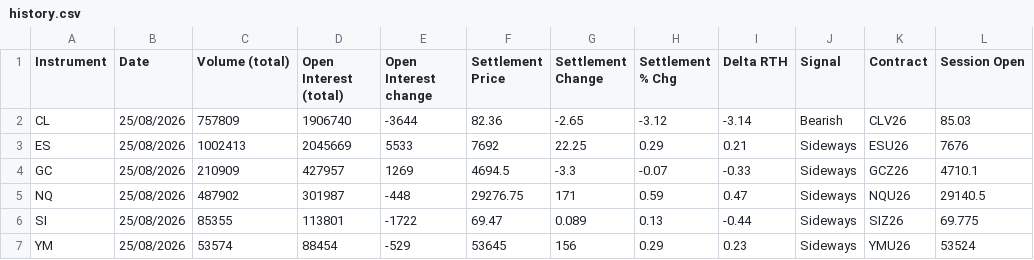
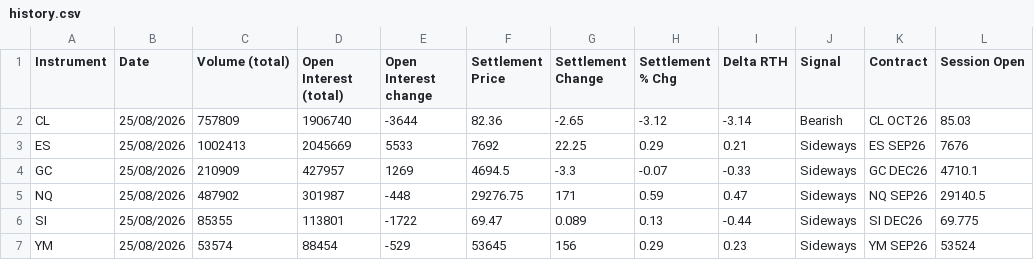
Before and after one commit to AugustoRammauro/cme-bulletin, a CSV file: history.csv, drawn as a sheet.

```diff
--- a/history.csv
+++ b/history.csv
@@ -1,7 +1,7 @@
 Instrument,Date,Volume (total),Open Interest (total),Open Interest change,Settlement Price,Settlement Change,Settlement % Chg,Delta RTH,Signal,Contract,Session Open
-CL,25/08/2026,757809,1906740,-3644,82.36,-2.65,-3.12,-3.14,Bearish,CLV26,85.03
-ES,25/08/2026,1002413,2045669,5533,7692,22.25,0.29,0.21,Sideways,ESU26,7676
-GC,25/08/2026,210909,427957,1269,4694.5,-3.3,-0.07,-0.33,Sideways,GCZ26,4710.1
-NQ,25/08/2026,487902,301987,-448,29276.75,171,0.59,0.47,Sideways,NQU26,29140.5
-SI,25/08/2026,85355,113801,-1722,69.47,0.089,0.13,-0.44,Sideways,SIZ26,69.775
-YM,25/08/2026,53574,88454,-529,53645,156,0.29,0.23,Sideways,YMU26,53524
+CL,25/08/2026,757809,1906740,-3644,82.36,-2.65,-3.12,-3.14,Bearish,CL OCT26,85.03
+ES,25/08/2026,1002413,2045669,5533,7692,22.25,0.29,0.21,Sideways,ES SEP26,7676
+GC,25/08/2026,210909,427957,1269,4694.5,-3.3,-0.07,-0.33,Sideways,GC DEC26,4710.1
+NQ,25/08/2026,487902,301987,-448,29276.75,171,0.59,0.47,Sideways,NQ SEP26,29140.5
+SI,25/08/2026,85355,113801,-1722,69.47,0.089,0.13,-0.44,Sideways,SI DEC26,69.775
+YM,25/08/2026,53574,88454,-529,53645,156,0.29,0.23,Sideways,YM SEP26,53524
```
Also changed, not shown: 5 other files.
